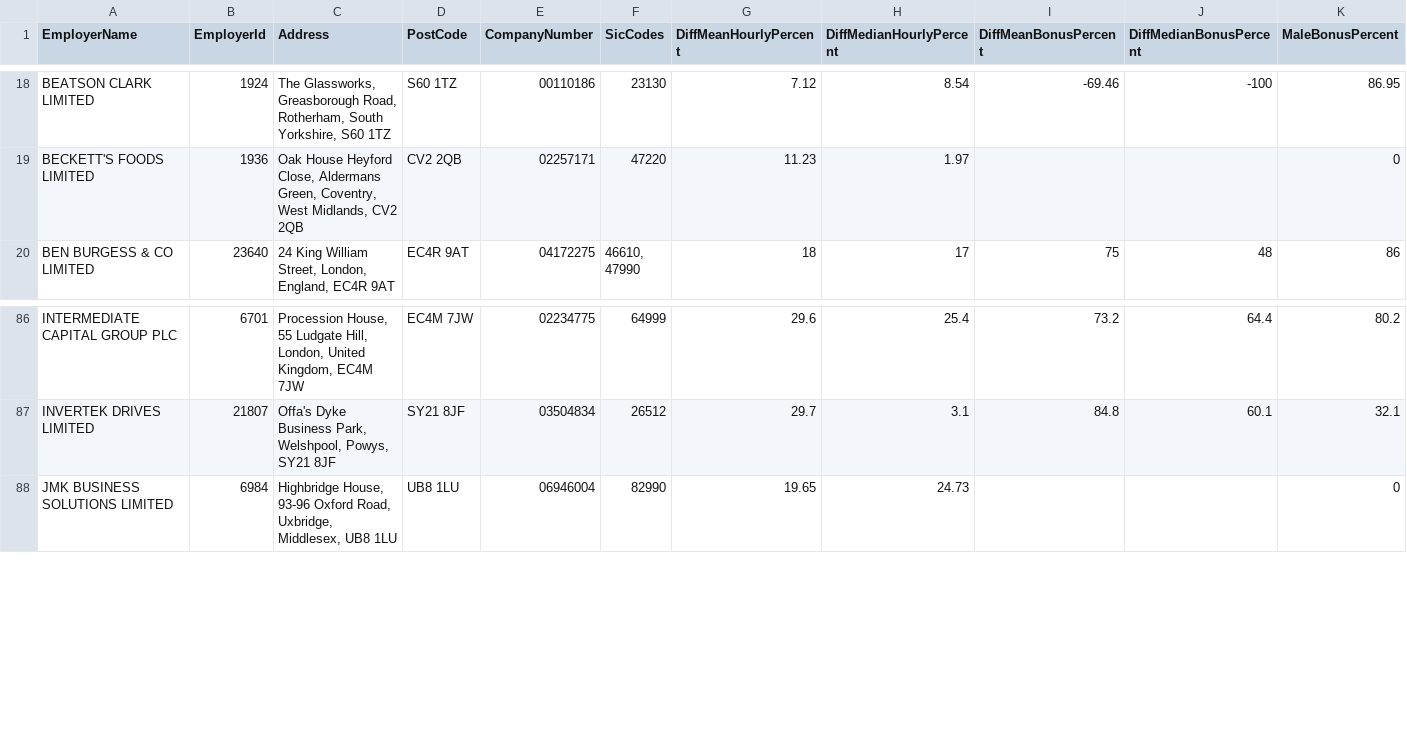
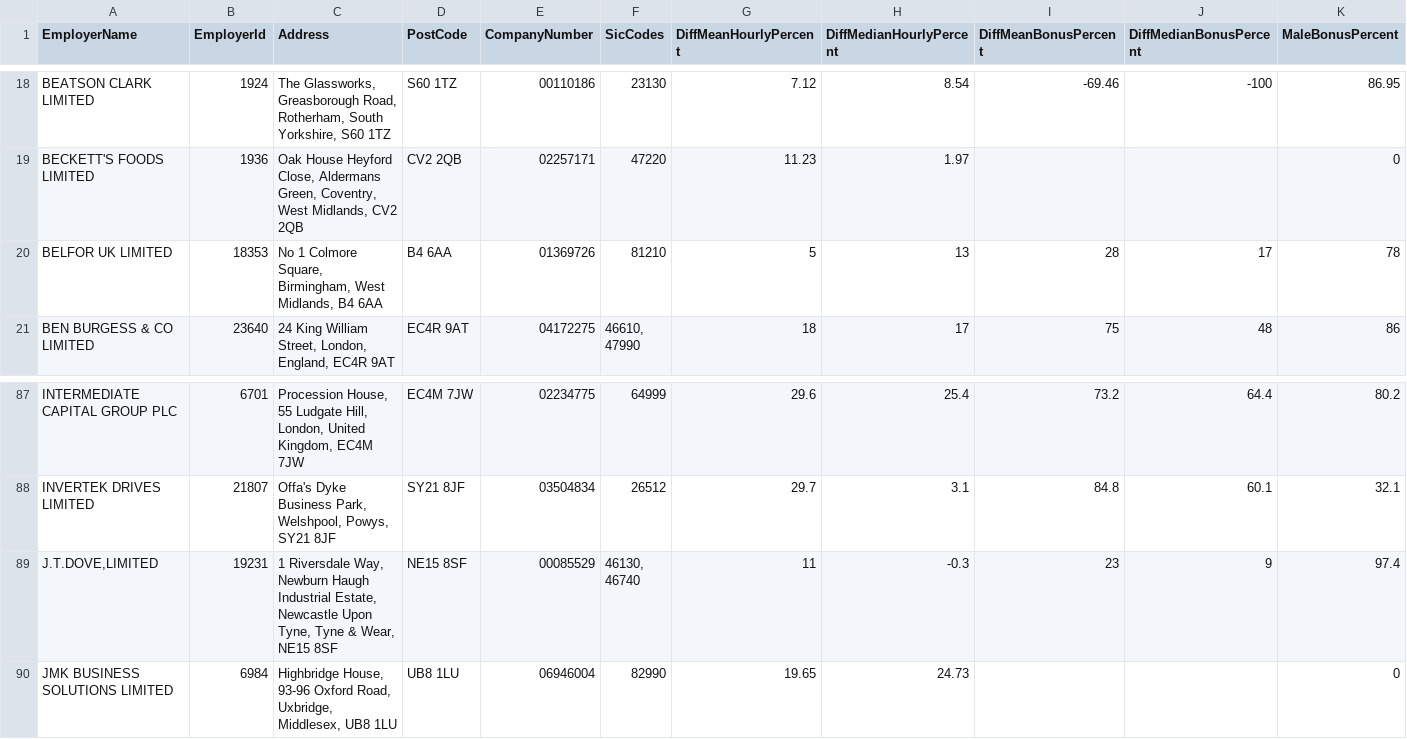
Before and after one commit to brightnetwork/uk-gender-pay-gap, a CSV file: 2025-2026.csv, drawn as a sheet; only a part is shown, gaps mark what is left out; rows hold the shown columns only; ↵ is a line break in a cell; the diff names each change by its address in the sheet, - before the commit and + after, or states it on an @@ line.

```diff
--- a/2025-2026.csv
+++ b/2025-2026.csv
+row 20: BELFOR UK LIMITED | 18353 | No 1 Colmore Square, Birmingham, West Midlands, B4 6AA | B4 6AA | 01369726 | 81210 | 5 | 13 | 28 | 17 | 78
+row 89: J.T.DOVE,LIMITED | 19231 | 1 Riversdale Way, Newburn Haugh Industrial Estate, Newcastle Upon Tyne, Tyne & Wear, NE15 8SF | NE15 8SF | 00085529 | 46130, ↵ 46740 | 11 | -0.3 | 23 | 9 | 97.4
```
